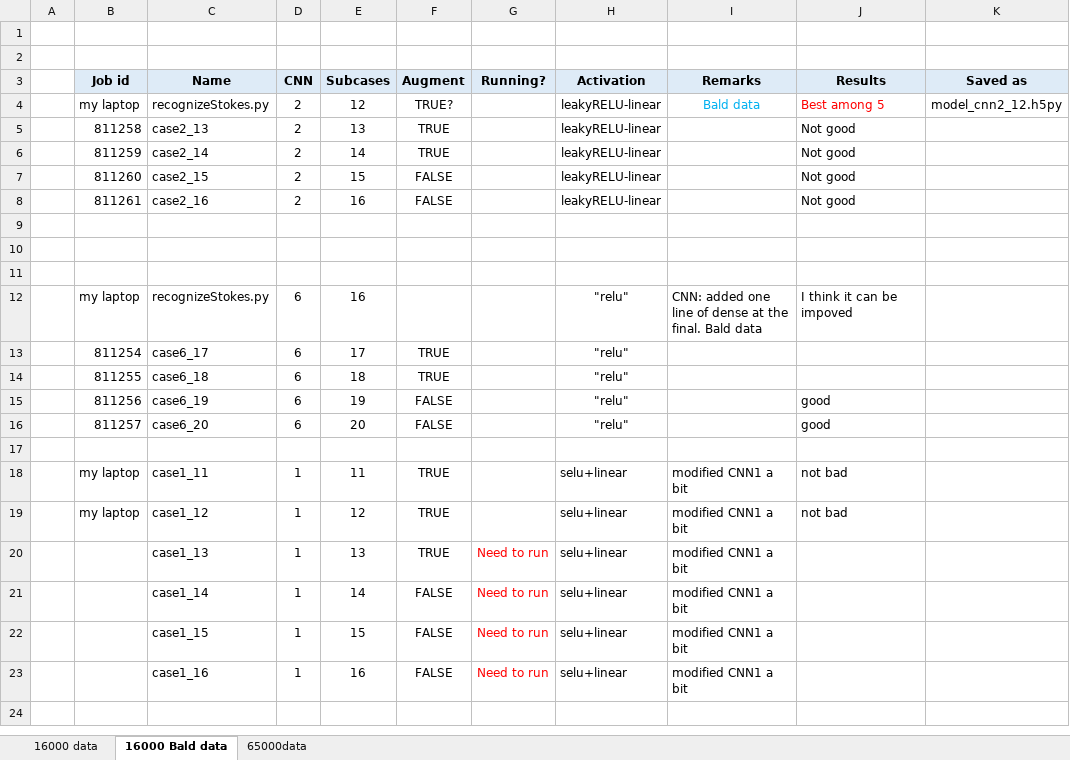
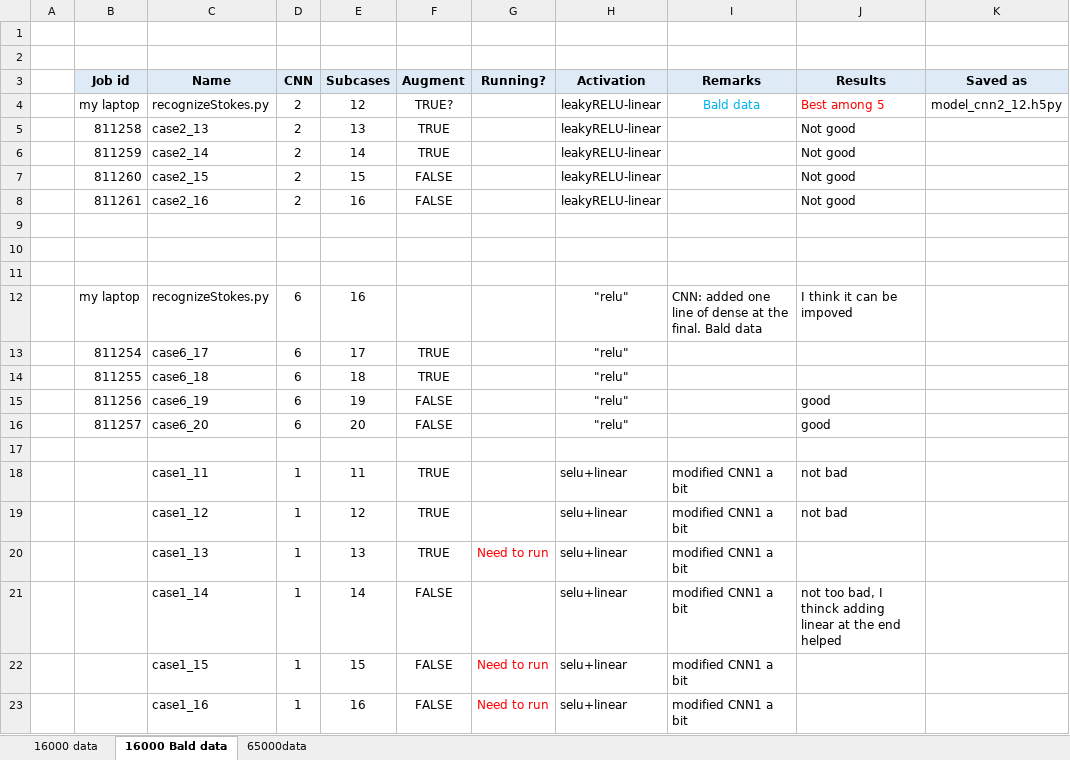
Before and after one commit to ramm777/expfracML, an Excel workbook: Running table.xlsx, sheet 16000 Bald data, drawn as a sheet; values as stored, in another font and other column widths than the file's, no borders; the diff names each change by its address in the sheet, - before the commit and + after, or states it on an @@ line.

```diff
--- a/Running table.xlsx (sheet 16000 Bald data)
+++ b/Running table.xlsx (sheet 16000 Bald data)
-B18:B19 (Job id): my laptop
+B18:B19 (Job id): (empty)
-G21 (Running?): Need to run
+G21 (Running?): (empty)
-J21 (Results): (empty)
+J21 (Results): not too bad, I thinck adding linear at the end helped
```
Also changed, not shown: 2 other files.
